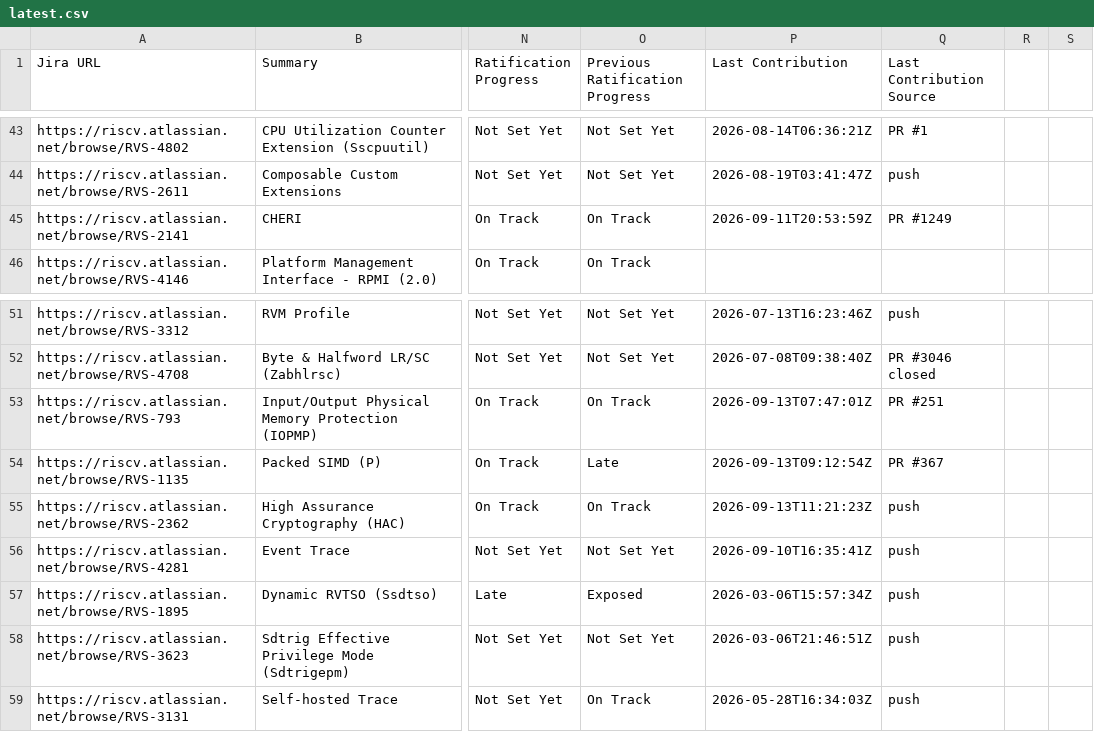
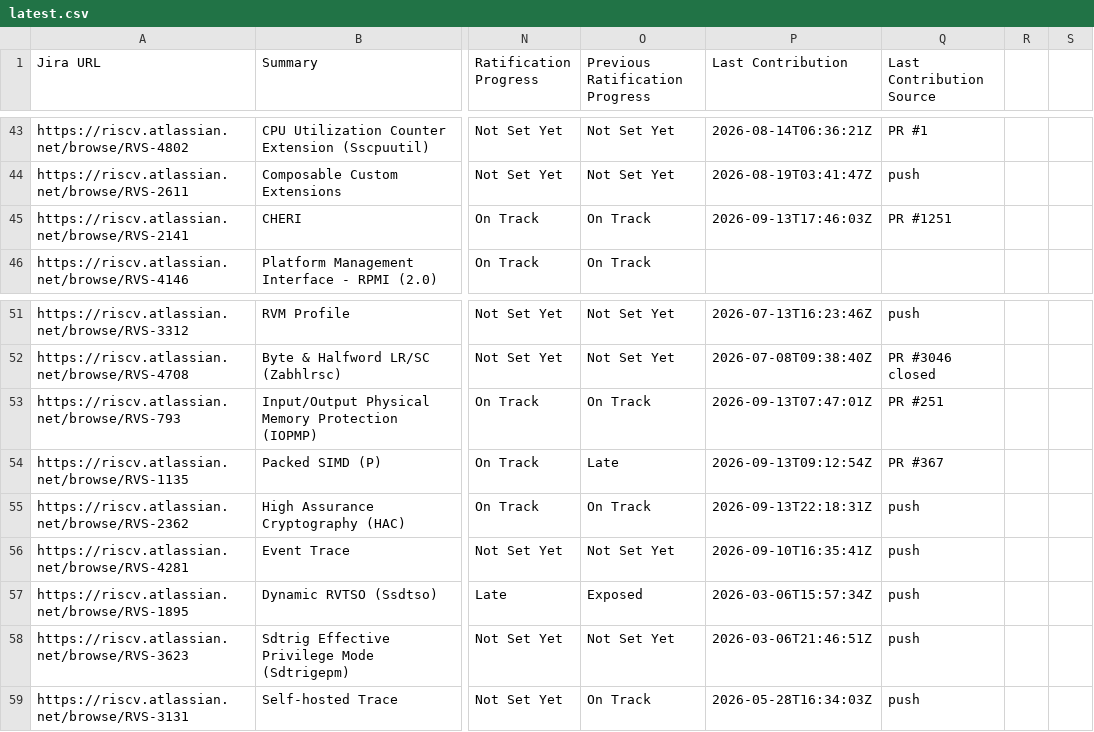
Before and after one commit to riscv/adm-spec-dashboard, a CSV file: web-ui/public/latest.csv, drawn as a sheet; only a part is shown, gaps mark what is left out; the diff names each change by its address in the sheet, - before the commit and + after, or states it on an @@ line.

```diff
--- a/web-ui/public/latest.csv
+++ b/web-ui/public/latest.csv
-P45 (Last Contribution): 2026-09-11T20:53:59Z
+P45 (Last Contribution): 2026-09-13T17:46:03Z
-Q45 (Last Contribution Source): PR #1249
+Q45 (Last Contribution Source): PR #1251
-P55 (Last Contribution): 2026-09-13T11:21:23Z
+P55 (Last Contribution): 2026-09-13T22:18:31Z
```
Also changed, not shown: 1 other file.
